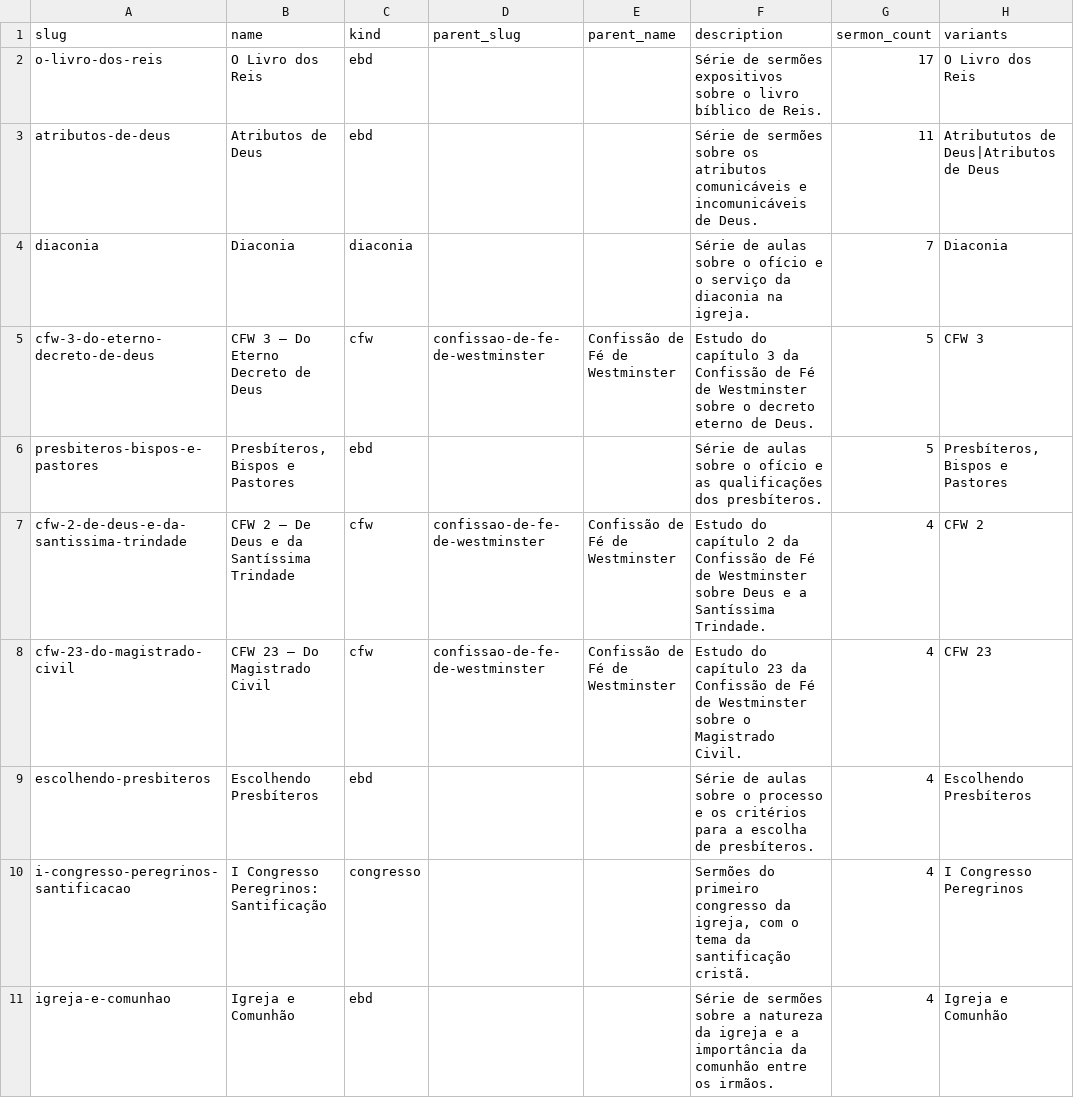
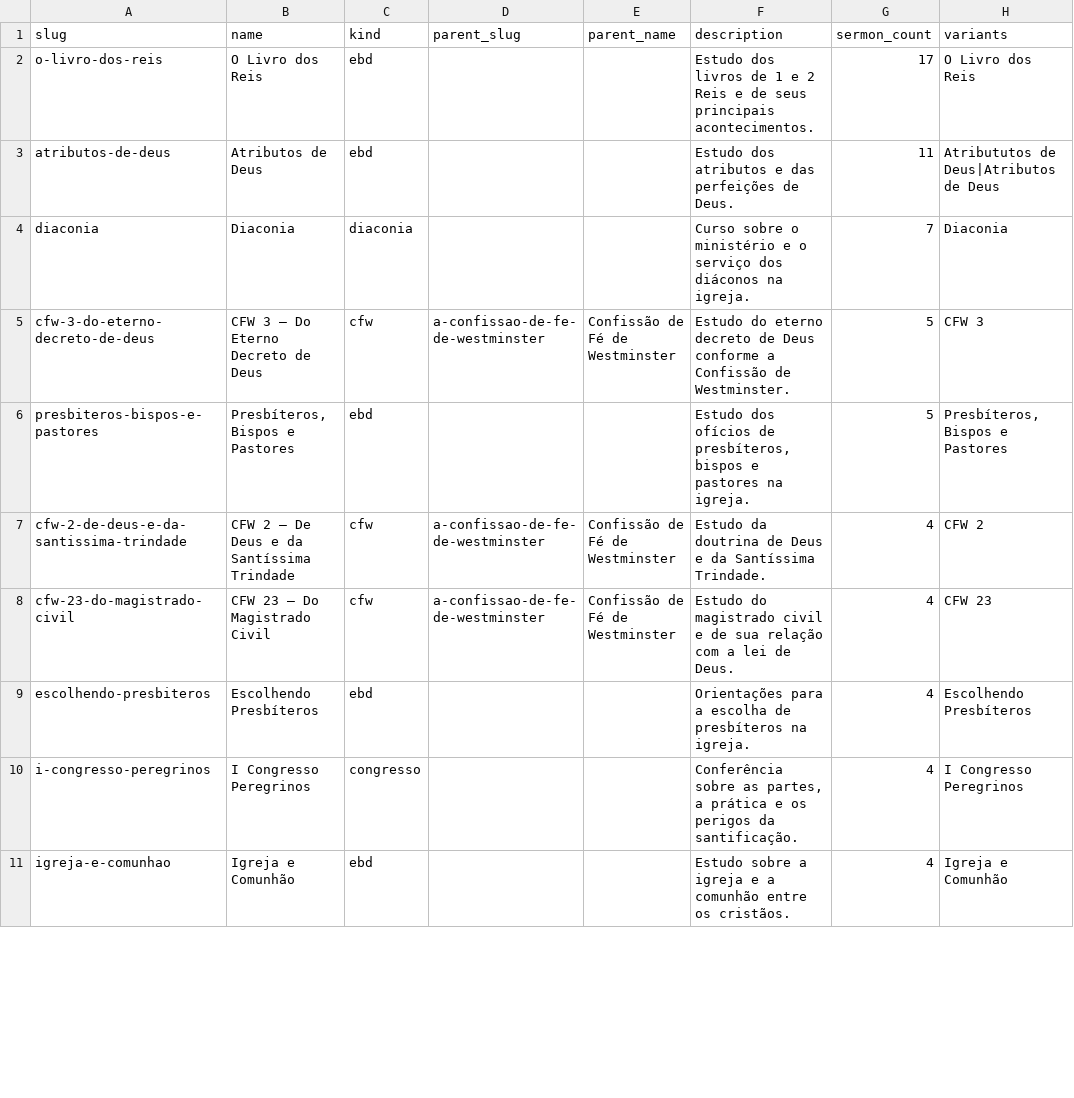
Before and after one commit to eusoubrasileiro/ipp-sermons, a CSV file: data/facets/series.csv, drawn as a sheet; only a part is shown; the diff covers the shown part only.

```diff
--- a/data/facets/series.csv
+++ b/data/facets/series.csv
@@ -1,11 +1,11 @@
 slug,name,kind,parent_slug,parent_name,description,sermon_count,variants
-o-livro-dos-reis,O Livro dos Reis,ebd,,,Série de sermões expositivos sobre o livro bíblico de Reis.,17,O Livro dos Reis
-atributos-de-deus,Atributos de Deus,ebd,,,Série de sermões sobre os atributos comunicáveis e incomunicáveis de Deus.,11,Atribututos de Deus|Atributos de Deus
-diaconia,Diaconia,diaconia,,,Série de aulas sobre o ofício e o serviço da diaconia na igreja.,7,Diaconia
-cfw-3-do-eterno-decreto-de-deus,CFW 3 — Do Eterno Decreto de Deus,cfw,confissao-de-fe-de-westminster,Confissão de Fé de Westminster,Estudo do capítulo 3 da Confissão de Fé de Westminster sobre o decreto eterno de Deus.,5,CFW 3
-presbiteros-bispos-e-pastores,"Presbíteros, Bispos e Pastores",ebd,,,Série de aulas sobre o ofício e as qualificações dos presbíteros.,5,"Presbíteros, Bispos e Pastores"
-cfw-2-de-deus-e-da-santissima-trindade,CFW 2 — De Deus e da Santíssima Trindade,cfw,confissao-de-fe-de-westminster,Confissão de Fé de Westminster,Estudo do capítulo 2 da Confissão de Fé de Westminster sobre Deus e a Santíssima Trindade.,4,CFW 2
-cfw-23-do-magistrado-civil,CFW 23 — Do Magistrado Civil,cfw,confissao-de-fe-de-westminster,Confissão de Fé de Westminster,Estudo do capítulo 23 da Confissão de Fé de Westminster sobre o Magistrado Civil.,4,CFW 23
-escolhendo-presbiteros,Escolhendo Presbíteros,ebd,,,Série de aulas sobre o processo e os critérios para a escolha de presbíteros.,4,Escolhendo Presbíteros
-i-congresso-peregrinos-santificacao,I Congresso Peregrinos: Santificação,congresso,,,"Sermões do primeiro congresso da igreja, com o tema da santificação cristã.",4,I Congresso Peregrinos
-igreja-e-comunhao,Igreja e Comunhão,ebd,,,Série de sermões sobre a natureza da igreja e a importância da comunhão entre os irmãos.,4,Igreja e Comunhão
+o-livro-dos-reis,O Livro dos Reis,ebd,,,Estudo dos livros de 1 e 2 Reis e de seus principais acontecimentos.,17,O Livro dos Reis
+atributos-de-deus,Atributos de Deus,ebd,,,Estudo dos atributos e das perfeições de Deus.,11,Atribututos de Deus|Atributos de Deus
+diaconia,Diaconia,diaconia,,,Curso sobre o ministério e o serviço dos diáconos na igreja.,7,Diaconia
+cfw-3-do-eterno-decreto-de-deus,CFW 3 — Do Eterno Decreto de Deus,cfw,a-confissao-de-fe-de-westminster,Confissão de Fé de Westminster,Estudo do eterno decreto de Deus conforme a Confissão de Westminster.,5,CFW 3
+presbiteros-bispos-e-pastores,"Presbíteros, Bispos e Pastores",ebd,,,"Estudo dos ofícios de presbíteros, bispos e pastores na igreja.",5,"Presbíteros, Bispos e Pastores"
+cfw-2-de-deus-e-da-santissima-trindade,CFW 2 — De Deus e da Santíssima Trindade,cfw,a-confissao-de-fe-de-westminster,Confissão de Fé de Westminster,Estudo da doutrina de Deus e da Santíssima Trindade.,4,CFW 2
+cfw-23-do-magistrado-civil,CFW 23 — Do Magistrado Civil,cfw,a-confissao-de-fe-de-westminster,Confissão de Fé de Westminster,Estudo do magistrado civil e de sua relação com a lei de Deus.,4,CFW 23
+escolhendo-presbiteros,Escolhendo Presbíteros,ebd,,,Orientações para a escolha de presbíteros na igreja.,4,Escolhendo Presbíteros
+i-congresso-peregrinos,I Congresso Peregrinos,congresso,,,"Conferência sobre as partes, a prática e os perigos da santificação.",4,I Congresso Peregrinos
+igreja-e-comunhao,Igreja e Comunhão,ebd,,,Estudo sobre a igreja e a comunhão entre os cristãos.,4,Igreja e Comunhão
```
Also changed, not shown: 1 added row, 1 removed row and 66 edited cells elsewhere in this file, 5 other files.
